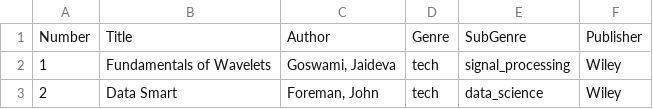
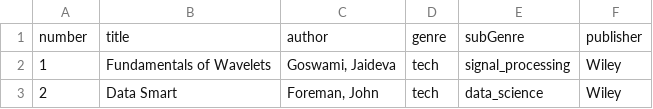
Before and after one commit to lae321/post-course-java-library-project, a CSV file: books_data.csv, drawn as a sheet; only a part is shown.

Commit message:
JSON file can be parsed into individual Objects and stored in a List

```diff
--- a/books_data.csv
+++ b/books_data.csv
@@ -1,2 +1,2 @@
-Number,Title,Author,Genre,SubGenre,Publisher
+number,title,author,genre,subGenre,publisher
 1,Fundamentals of Wavelets,"Goswami, Jaideva",tech,signal_processing,Wiley
```
Also changed, not shown: 5 other files.
